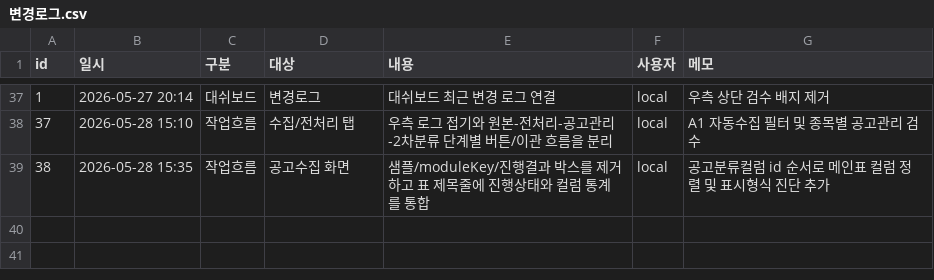
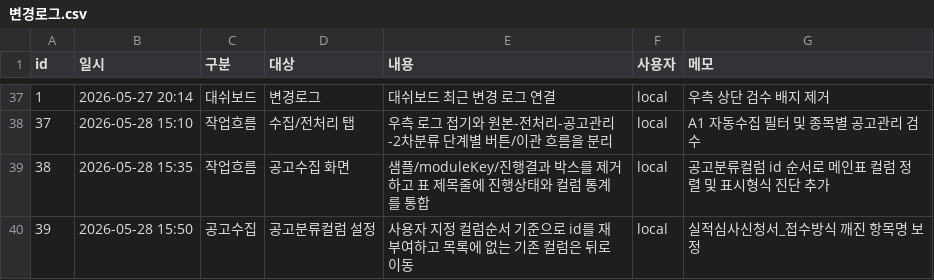
Before and after one commit to soonong/lastgonggo, a CSV file: data/settings/변경로그.csv, drawn as a sheet; only a part is shown, gaps mark what is left out; the diff names each change by its address in the sheet, - before the commit and + after, or states it on an @@ line.

```diff
--- a/data/settings/변경로그.csv
+++ b/data/settings/변경로그.csv
+row 40: 39 | 2026-05-28 15:50 | 공고수집 | 공고분류컬럼 설정 | 사용자 지정 컬럼순서 기준으로 id를 재부여하고 목록에 없는 기존 컬럼은 뒤로 이동 | local | 실적심사신청서_접수방식 깨진 항목명 보정
```
Also changed, not shown: data/generated/api_column_format_confirmed_draft.csv.
